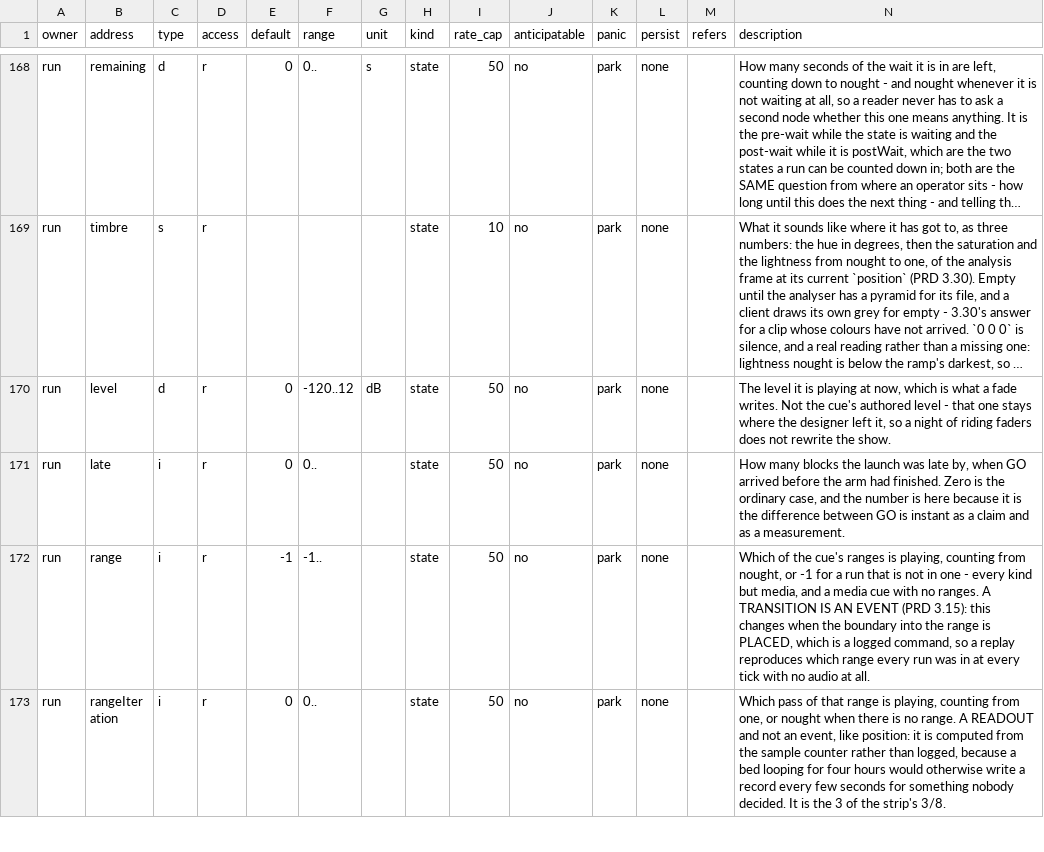
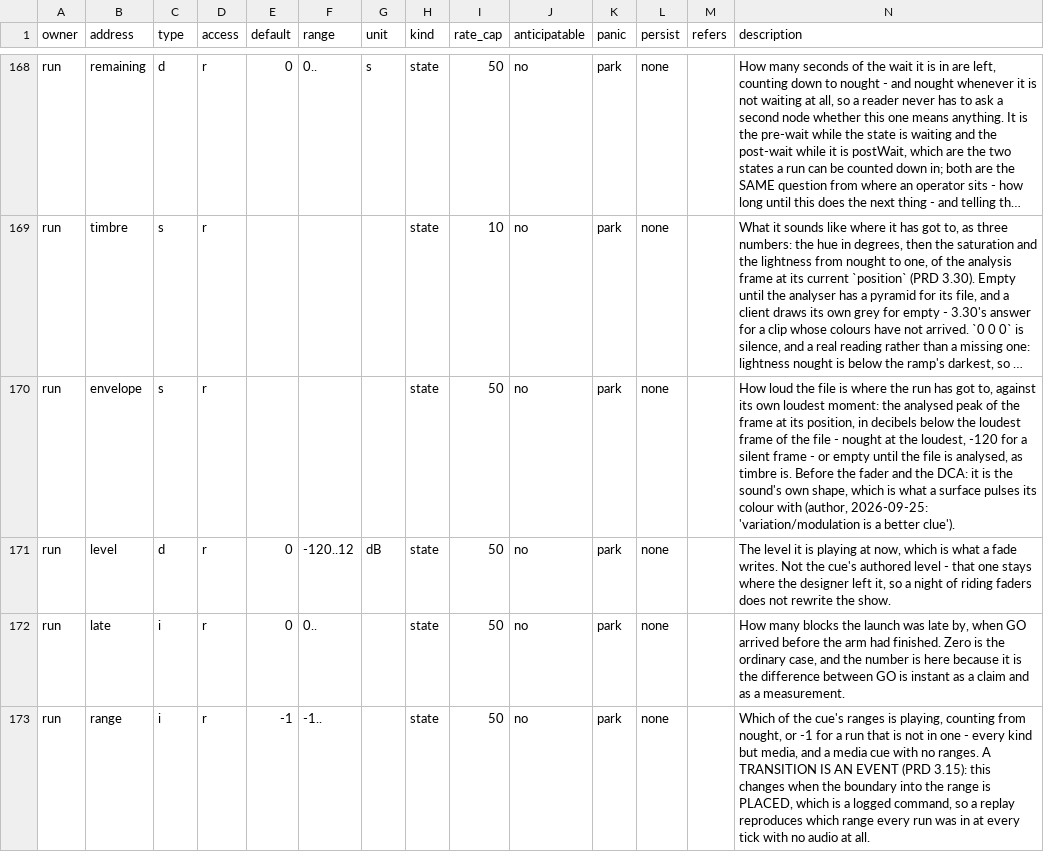
Before and after one commit to pob31/go.dot, a CSV file: docs/parameters/godot-parameters.csv, drawn as a sheet; only a part is shown, gaps mark what is left out; the shorter side is filled out with more unchanged rows; long unchanged cells end in …; the diff names each change by its address in the sheet, - before the commit and + after, or states it on an @@ line.

```diff
--- a/docs/parameters/godot-parameters.csv
+++ b/docs/parameters/godot-parameters.csv
+row 170: run | envelope | s | r |  |  |  | state | 50 | no | park | none |  | How loud the file is where the run has got to, against its own loudest moment: the analysed peak of the frame at its position, in decibels below the loudest frame of the file - nought at the loudest, -120 for a silent frame - or empty until the file is analysed, as timbre is. Before the fader and the DCA: it is the sound's own shape, which is what a surface pulses its colour with (author, 2026-09-25: 'variation/modulation is a better clue').
```
Also changed, not shown: 7 other files.
